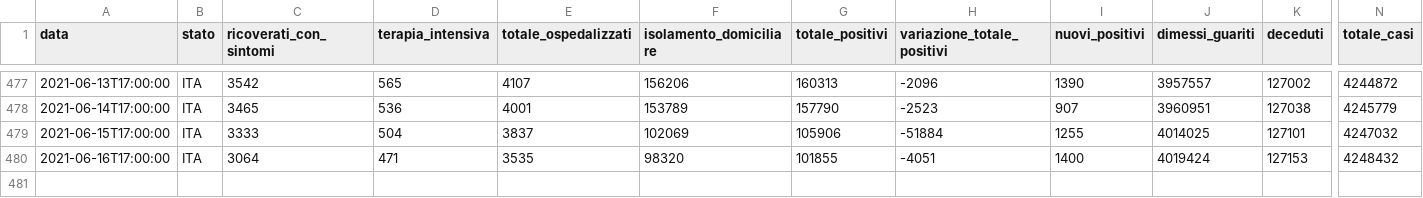
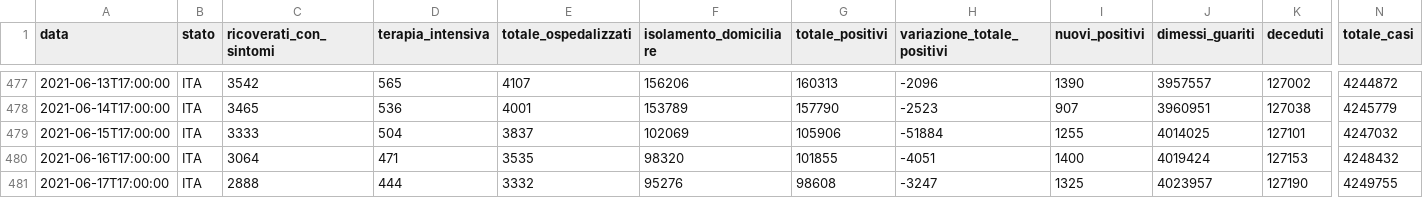
Before and after one commit to mattebit/covid19-Italy-stats, a CSV file: dpc-covid19-ita-andamento-nazionale.csv, drawn as a sheet; only a part is shown, gaps mark what is left out; rows hold the shown columns only; the diff names each change by its address in the sheet, - before the commit and + after, or states it on an @@ line.

Commit message:
Auto new data gather and graphs update

```diff
--- a/dpc-covid19-ita-andamento-nazionale.csv
+++ b/dpc-covid19-ita-andamento-nazionale.csv
+row 481: 2021-06-17T17:00:00 | ITA | 2888 | 444 | 3332 | 95276 | 98608 | -3247 | 1325 | 4023957 | 127190 | 4249755
```
Also changed, not shown: 19 other files.
